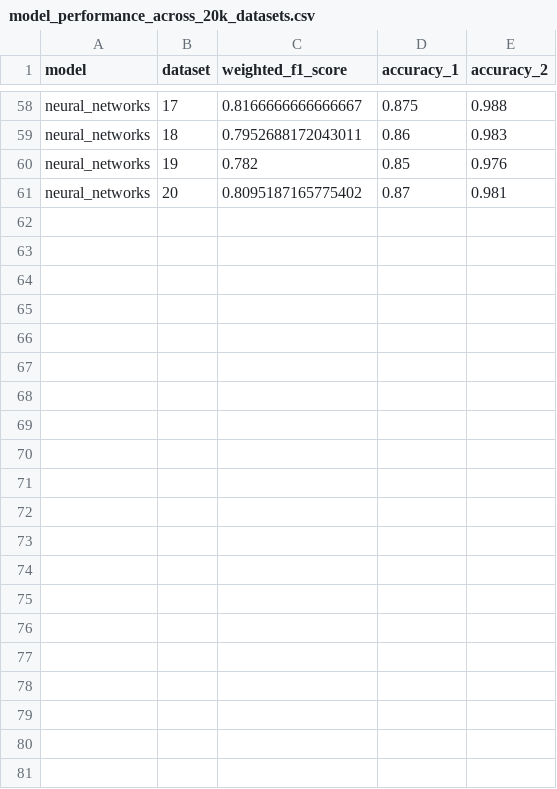
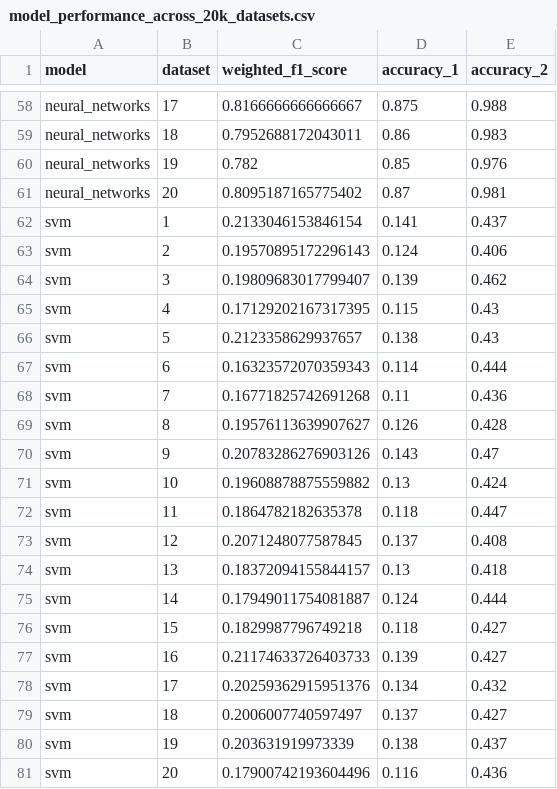
Before and after one commit to win-laeyee/traffic_accident_severity_prediction, a CSV file: metrics/model_performance_across_20k_datasets.csv, drawn as a sheet; only a part is shown, gaps mark what is left out; the diff names each change by its address in the sheet, - before the commit and + after, or states it on an @@ line.

Commit message:
Feat: add svm results for 20k dataset

```diff
--- a/metrics/model_performance_across_20k_datasets.csv
+++ b/metrics/model_performance_across_20k_datasets.csv
+row 62: svm | 1 | 0.2133046153846154 | 0.141 | 0.437
+row 63: svm | 2 | 0.19570895172296143 | 0.124 | 0.406
+row 64: svm | 3 | 0.19809683017799407 | 0.139 | 0.462
+row 65: svm | 4 | 0.17129202167317395 | 0.115 | 0.43
+row 66: svm | 5 | 0.2123358629937657 | 0.138 | 0.43
+row 67: svm | 6 | 0.16323572070359343 | 0.114 | 0.444
+row 68: svm | 7 | 0.16771825742691268 | 0.11 | 0.436
+row 69: svm | 8 | 0.19576113639907627 | 0.126 | 0.428
+row 70: svm | 9 | 0.20783286276903126 | 0.143 | 0.47
+row 71: svm | 10 | 0.19608878875559882 | 0.13 | 0.424
+row 72: svm | 11 | 0.1864782182635378 | 0.118 | 0.447
+row 73: svm | 12 | 0.2071248077587845 | 0.137 | 0.408
+row 74: svm | 13 | 0.18372094155844157 | 0.13 | 0.418
+row 75: svm | 14 | 0.17949011754081887 | 0.124 | 0.444
+row 76: svm | 15 | 0.1829987796749218 | 0.118 | 0.427
+row 77: svm | 16 | 0.21174633726403733 | 0.139 | 0.427
+row 78: svm | 17 | 0.20259362915951376 | 0.134 | 0.432
+row 79: svm | 18 | 0.2006007740597497 | 0.137 | 0.427
+row 80: svm | 19 | 0.203631919973339 | 0.138 | 0.437
+row 81: svm | 20 | 0.17900742193604496 | 0.116 | 0.436
```
